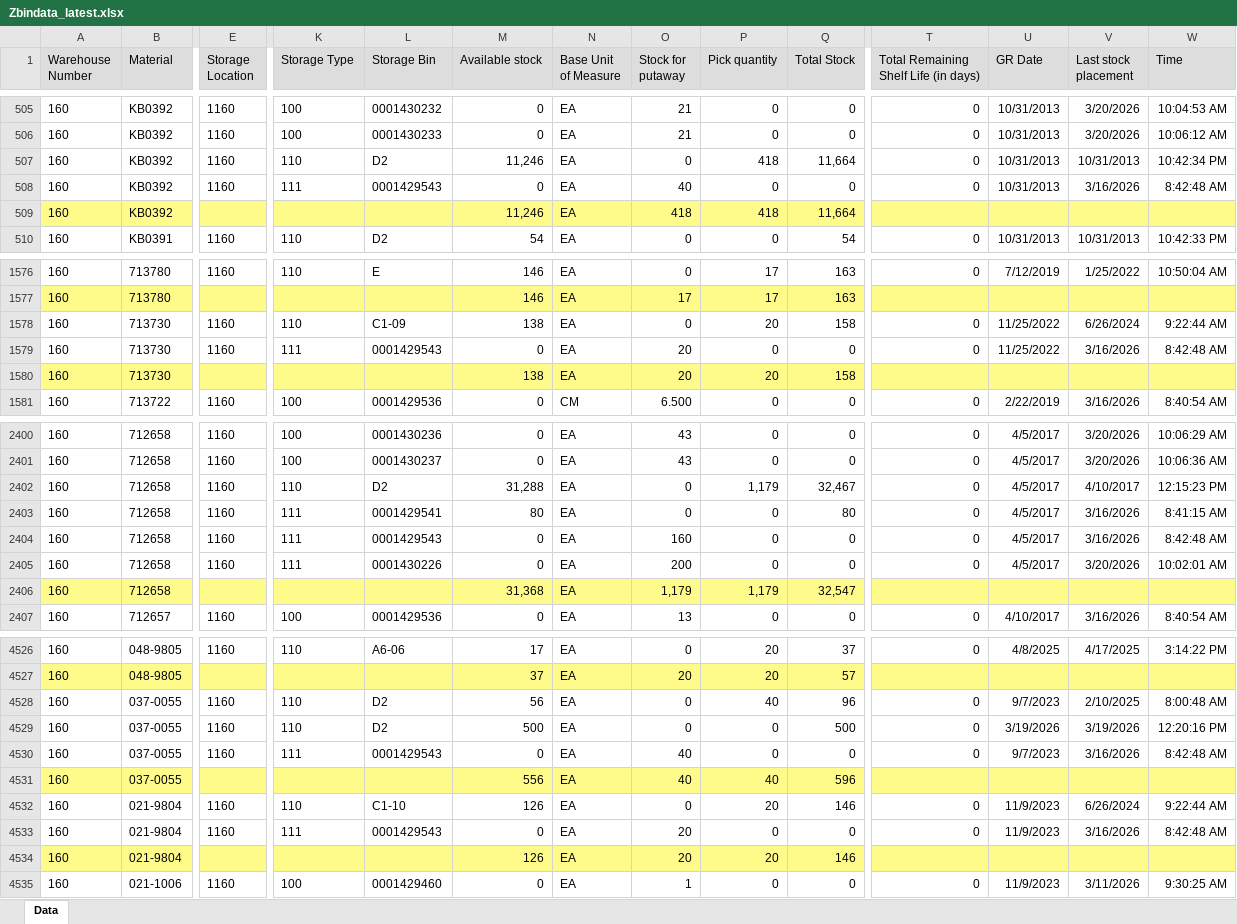
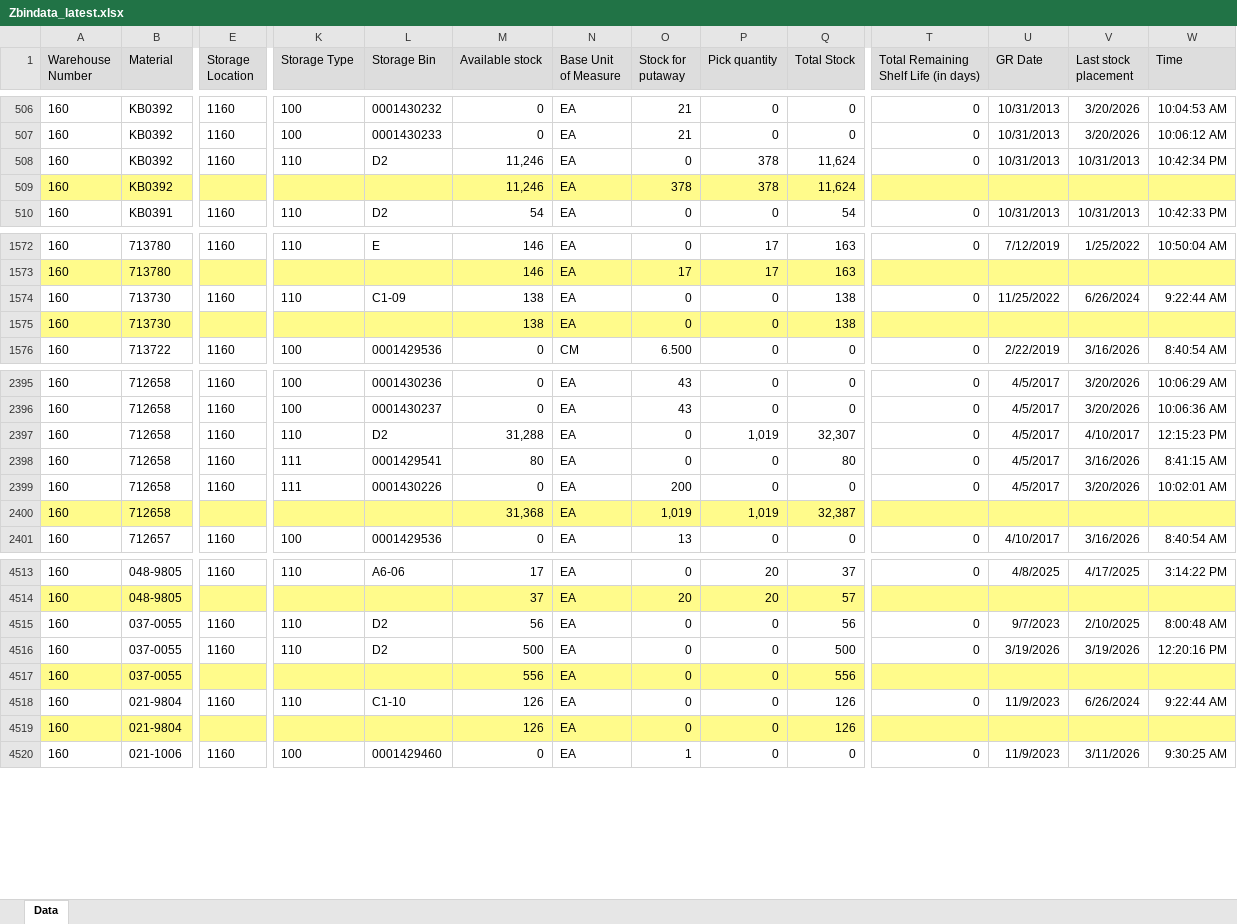
Before and after one commit to wjdwlals9545-arch/pbk-warehouse, an Excel workbook: public/data/Zbindata_latest.xlsx, sheet Data, drawn as a sheet; only a part is shown, gaps mark what is left out; values as stored, in another font and other column widths than the file's, no borders; removed rows and columns are numbered as before the commit, all else as after; rows hold the shown columns only; the diff covers the shown part only; the diff names each change by its address in the sheet, - before the commit and + after, or states it on an @@ line.

```diff
--- a/public/data/Zbindata_latest.xlsx (sheet Data)
+++ b/public/data/Zbindata_latest.xlsx (sheet Data)
-P508 (Pick quantity): 418
+P508 (Pick quantity): 378
-Q508 (Total Stock): 11,664
+Q508 (Total Stock): 11,624
-row 508: 160 | KB0392 | 1160 | 111 | 0001429543 | 0 | EA | 40 | 0 | 0 | 0 | 10/31/2013 | 3/16/2026 | 8:42:48 AM
-O509 (Stock for putaway): 418
+O509 (Stock for putaway): 378
-P509 (Pick quantity): 418
+P509 (Pick quantity): 378
-Q509 (Total Stock): 11,664
+Q509 (Total Stock): 11,624
-P1574 (Pick quantity): 20
+P1574 (Pick quantity): 0
-Q1574 (Total Stock): 158
+Q1574 (Total Stock): 138
-row 1579: 160 | 713730 | 1160 | 111 | 0001429543 | 0 | EA | 20 | 0 | 0 | 0 | 11/25/2022 | 3/16/2026 | 8:42:48 AM
-O1575 (Stock for putaway): 20
+O1575 (Stock for putaway): 0
-P1575 (Pick quantity): 20
+P1575 (Pick quantity): 0
-Q1575 (Total Stock): 158
+Q1575 (Total Stock): 138
-P2397 (Pick quantity): 1,179
+P2397 (Pick quantity): 1,019
-Q2397 (Total Stock): 32,467
+Q2397 (Total Stock): 32,307
-row 2404: 160 | 712658 | 1160 | 111 | 0001429543 | 0 | EA | 160 | 0 | 0 | 0 | 4/5/2017 | 3/16/2026 | 8:42:48 AM
-O2400 (Stock for putaway): 1,179
+O2400 (Stock for putaway): 1,019
-P2400 (Pick quantity): 1,179
+P2400 (Pick quantity): 1,019
-Q2400 (Total Stock): 32,547
+Q2400 (Total Stock): 32,387
-P4515 (Pick quantity): 40
+P4515 (Pick quantity): 0
-Q4515 (Total Stock): 96
+Q4515 (Total Stock): 56
-row 4530: 160 | 037-0055 | 1160 | 111 | 0001429543 | 0 | EA | 40 | 0 | 0 | 0 | 9/7/2023 | 3/16/2026 | 8:42:48 AM
-O4517 (Stock for putaway): 40
+O4517 (Stock for putaway): 0
-P4517 (Pick quantity): 40
+P4517 (Pick quantity): 0
-Q4517 (Total Stock): 596
+Q4517 (Total Stock): 556
-P4518 (Pick quantity): 20
+P4518 (Pick quantity): 0
-Q4518 (Total Stock): 146
+Q4518 (Total Stock): 126
-row 4533: 160 | 021-9804 | 1160 | 111 | 0001429543 | 0 | EA | 20 | 0 | 0 | 0 | 11/9/2023 | 3/16/2026 | 8:42:48 AM
-O4519 (Stock for putaway): 20
+O4519 (Stock for putaway): 0
-P4519 (Pick quantity): 20
+P4519 (Pick quantity): 0
-Q4519 (Total Stock): 146
+Q4519 (Total Stock): 126
```
Also changed, not shown: 7 added rows, 17 removed rows and 54 edited cells elsewhere in this sheet.
